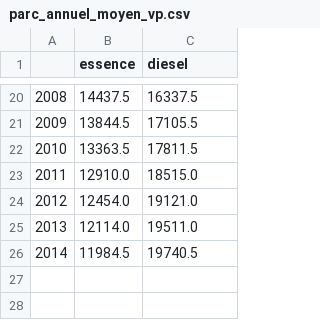
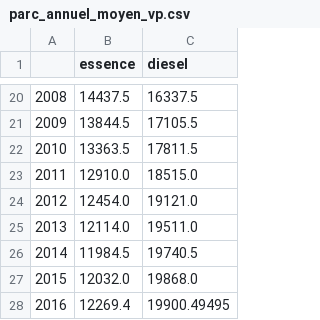
Before and after one commit to openfisca/openfisca-france-indirect-taxation, a CSV file: openfisca_france_indirect_taxation/assets/quantites/parc_annuel_moyen_vp.csv, drawn as a sheet; only a part is shown, gaps mark what is left out.

```diff
--- a/openfisca_france_indirect_taxation/assets/quantites/parc_annuel_moyen_vp.csv
+++ b/openfisca_france_indirect_taxation/assets/quantites/parc_annuel_moyen_vp.csv
@@ -26 +26,3 @@
 2014,11984.5,19740.5
+2015,12032.0,19868.0
+2016,12269.4,19900.49495
```
Also changed, not shown: openfisca_france_indirect_taxation/assets/part_des_types_de_supercarburants.csv, openfisca_france_indirect_taxation/assets/quantites/quantite_carbu_vp_france.csv, 7 other files.
